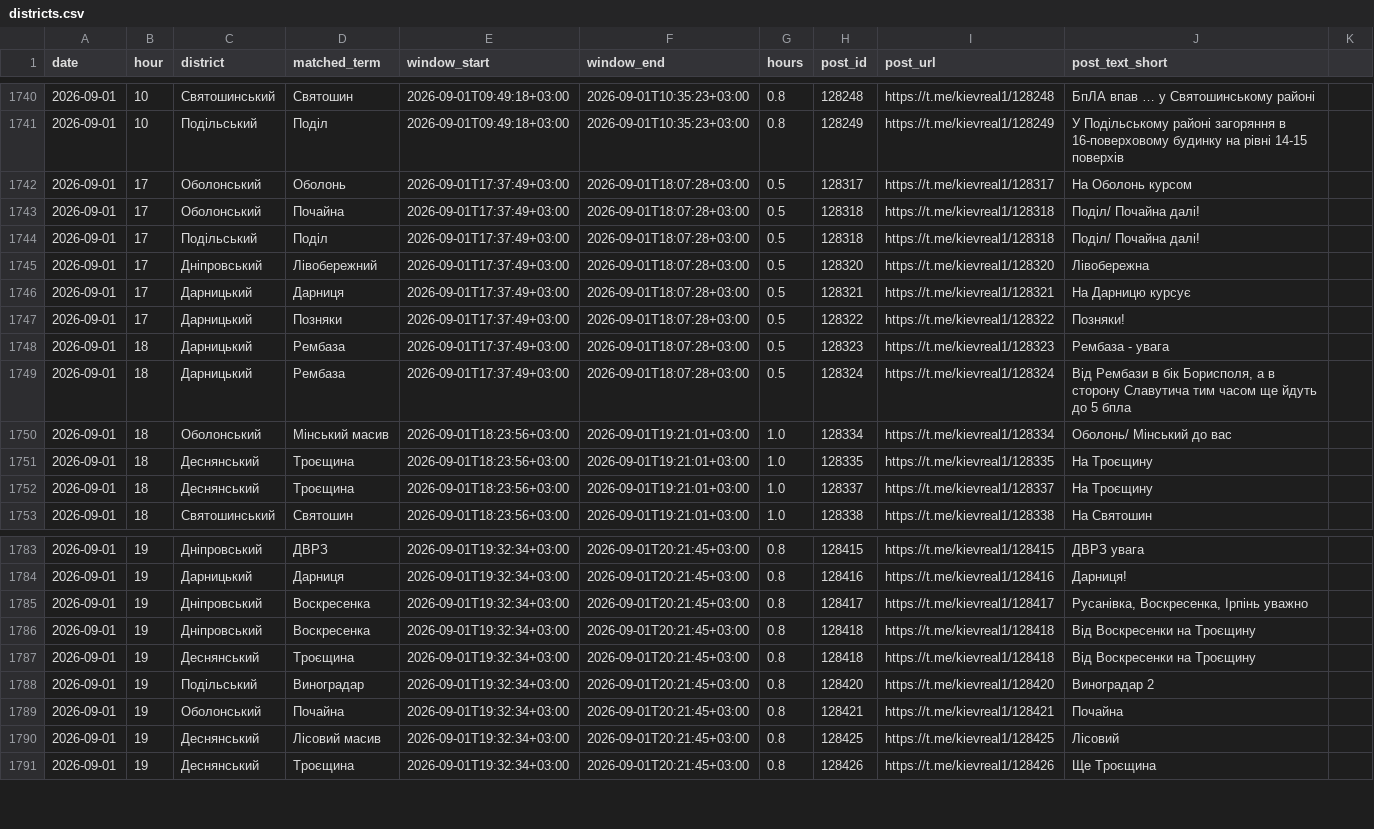
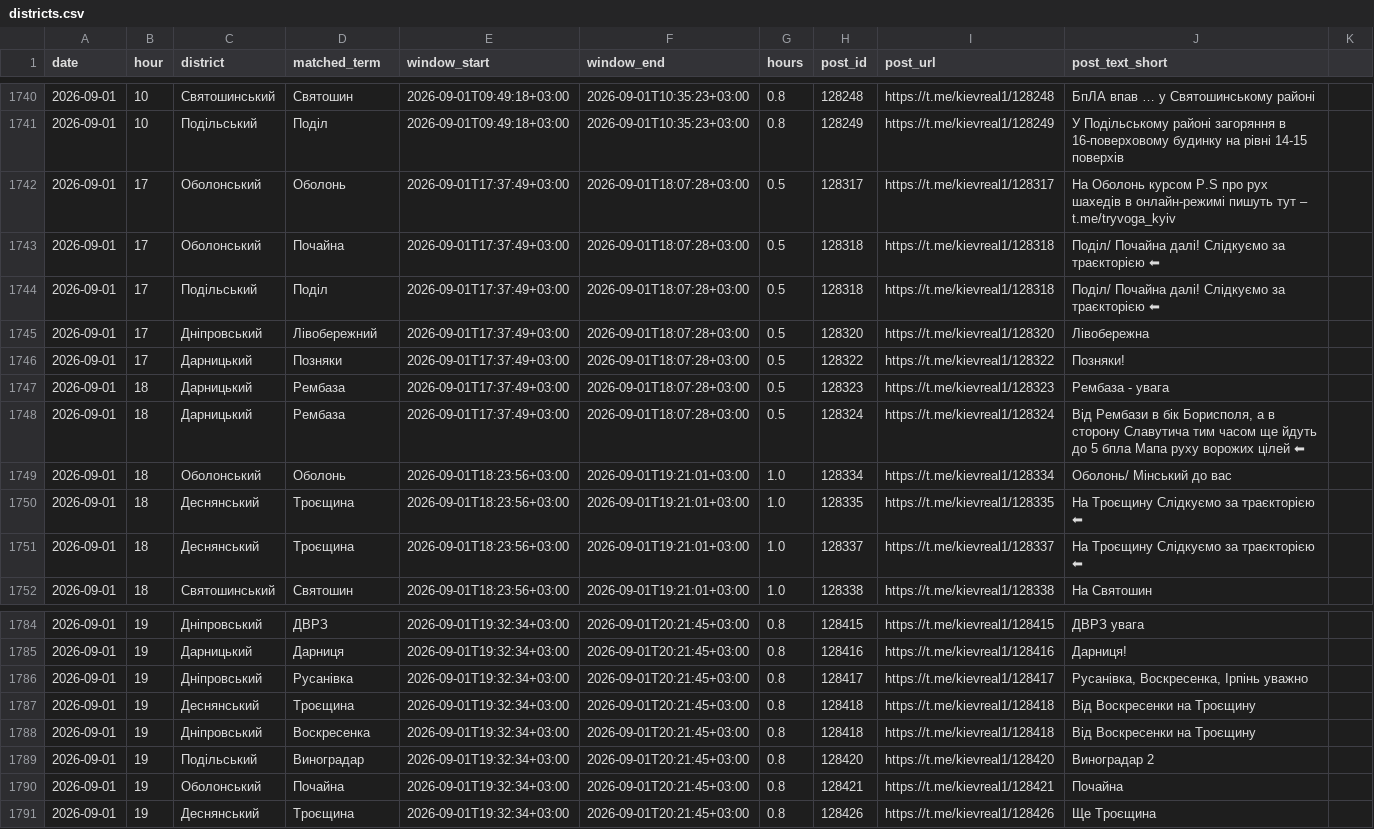
Before and after one commit to mikerudine/kyiv-air-raid-alerts, a CSV file: data/districts.csv, drawn as a sheet; only a part is shown, gaps mark what is left out; removed rows and columns are numbered as before the commit, all else as after; the diff covers the shown part only; the diff names each change by its address in the sheet, - before the commit and + after, or states it on an @@ line.

```diff
--- a/data/districts.csv
+++ b/data/districts.csv
-J1742 (post_text_short): …Оболонь курсом
+J1742 (post_text_short): …Оболонь курсом P.S про рух шахедів в онлайн-режимі пишуть тут – t.me/tryvoga_kyiv
-J1743:J1744 (post_text_short): Поділ/ Почайна далі!
+J1743:J1744 (post_text_short): Поділ/ Почайна далі! Слідкуємо за траєкторією ⬅
-row 1746: 2026-09-01 | 17 | Дарницький | Дарниця | 2026-09-01T17:37:49+03:00 | 2026-09-01T18:07:28+03:00 | 0.5 | 128321 | https://t.me/kievreal1/128321 | На Дарницю курсує
-J1748 (post_text_short): …5 бпла
+J1748 (post_text_short): …5 бпла Мапа руху ворожих цілей ⬅
-D1749 (matched_term): Мінський масив
+D1749 (matched_term): Оболонь
-J1750:J1751 (post_text_short): На Троєщину
+J1750:J1751 (post_text_short): На Троєщину Слідкуємо за траєкторією ⬅
-D1786 (matched_term): Воскресенка
+D1786 (matched_term): Русанівка
-row 1790: 2026-09-01 | 19 | Деснянський | Лісовий масив | 2026-09-01T19:32:34+03:00 | 2026-09-01T20:21:45+03:00 | 0.8 | 128425 | https://t.me/kievreal1/128425 | Лісовий
```
Also changed, not shown: 3 added rows, 1 removed row and 25 edited cells elsewhere in this file.
